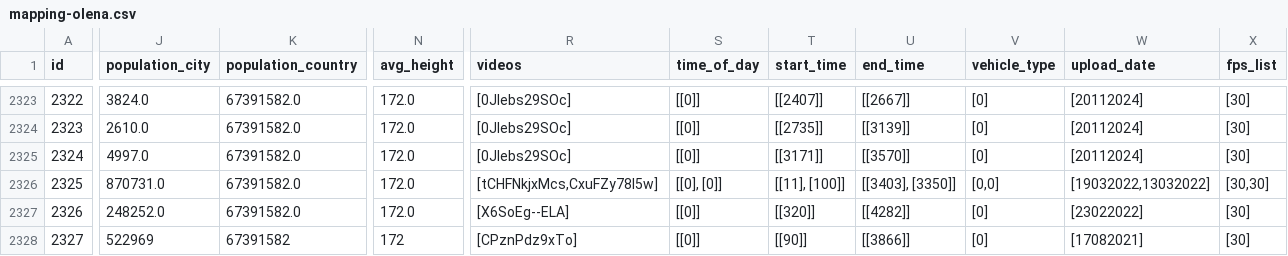
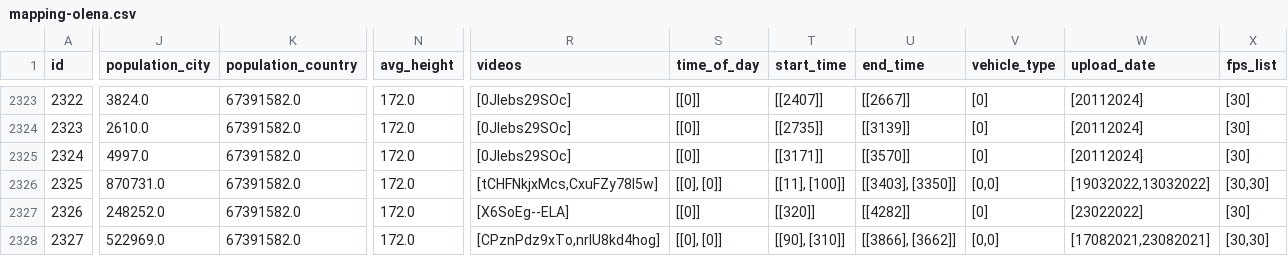
Before and after one commit to Shaadalam9/pedestrians-in-youtube, a CSV file: mapping-olena.csv, drawn as a sheet; only a part is shown, gaps mark what is left out; the diff covers the shown part only; the diff names each change by its address in the sheet, - before the commit and + after, or states it on an @@ line.

Commit message:
Update mapping-olena.csv

```diff
--- a/mapping-olena.csv
+++ b/mapping-olena.csv
-J2328 (population_city): 522969
+J2328 (population_city): 522969.0
-K2328 (population_country): 67391582
+K2328 (population_country): 67391582.0
-N2328 (avg_height): 172
+N2328 (avg_height): 172.0
-R2328 (videos): [CPznPdz9xTo]
+R2328 (videos): [CPznPdz9xTo,nrlU8kd4hog]
-S2328 (time_of_day): [[0]]
+S2328 (time_of_day): [[0], [0]]
-T2328 (start_time): [[90]]
+T2328 (start_time): [[90], [310]]
-U2328 (end_time): [[3866]]
+U2328 (end_time): [[3866], [3662]]
-V2328 (vehicle_type): [0]
+V2328 (vehicle_type): [0,0]
-W2328 (upload_date): [17082021]
+W2328 (upload_date): [17082021,23082021]
-X2328 (fps_list): [30]
+X2328 (fps_list): [30,30]
```
Also changed, not shown: 1 edited cell elsewhere in this file.
